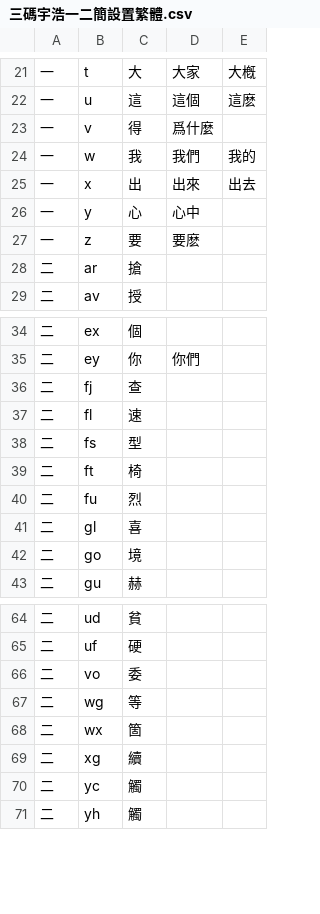
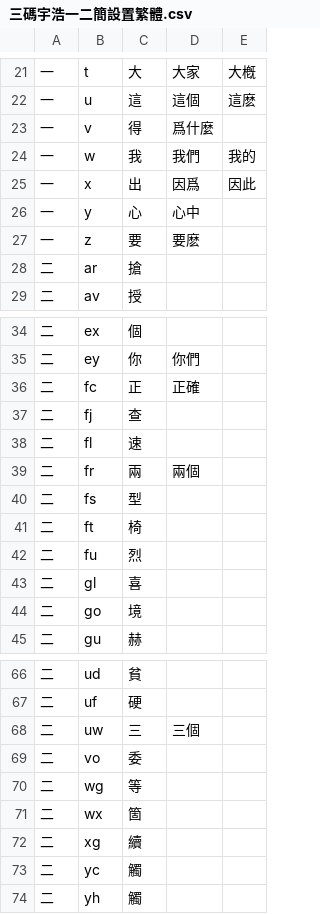
Before and after one commit to forFudan/yuhao, a CSV file: wafel/generator/三碼宇浩一二簡設置繁體.csv, drawn as a sheet; only a part is shown, gaps mark what is left out.

Commit message:
Update wafel

```diff
--- a/wafel/generator/三碼宇浩一二簡設置繁體.csv
+++ b/wafel/generator/三碼宇浩一二簡設置繁體.csv
@@ -24,3 +24,3 @@
 一,w,我,我們,我的
-一,x,出,出來,出去
+一,x,出,因爲,因此
 一,y,心,心中,
@@ -35,4 +35,6 @@
 二,ey,你,你們,
+二,fc,正,正確,
 二,fj,查,,
 二,fl,速,,
+二,fr,兩,兩個,
 二,fs,型,,
@@ -65,2 +67,3 @@
 二,uf,硬,,
+二,uw,三,三個,
 二,vo,委,,
```
Also changed, not shown: wafel/chaifen/三碼宇浩字根碼位映射表.csv, 3 other files.
